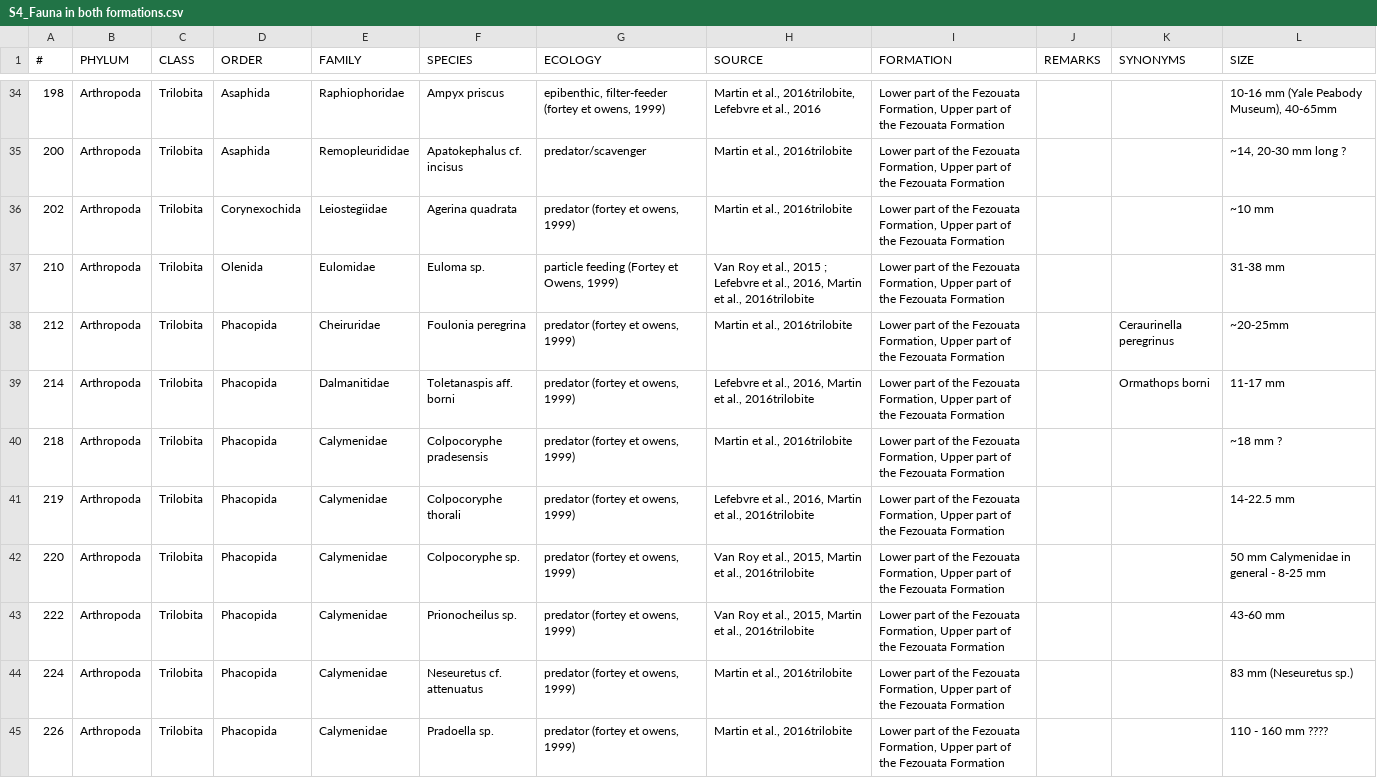
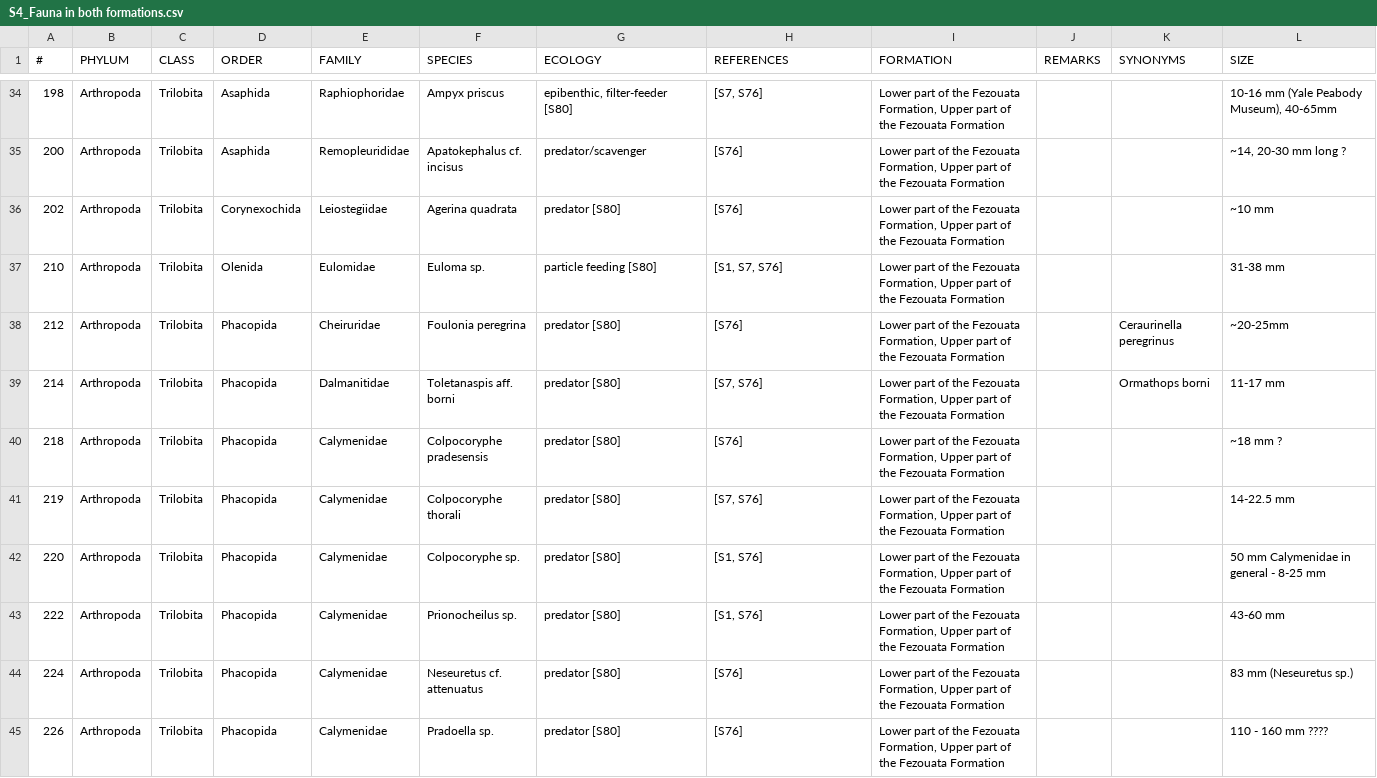
Before and after one commit to FrancisBanville/paleo-foodwebs, a CSV file: data/raw/S4_Fauna in both formations.csv, drawn as a sheet; only a part is shown, gaps mark what is left out; the diff covers the shown part only; the diff names each change by its address in the sheet, - before the commit and + after, or states it on an @@ line.

```diff
--- a/data/raw/S4_Fauna in both formations.csv
+++ b/data/raw/S4_Fauna in both formations.csv
-H1: SOURCE
+H1: REFERENCES
-G34 (ECOLOGY): epibenthic, filter-feeder (fortey et owens, 1999)
+G34 (ECOLOGY): epibenthic, filter-feeder [S80]
-H34 (REFERENCES): Martin et al., 2016trilobite, Lefebvre et al., 2016
+H34 (REFERENCES): [S7, S76]
-H35:H36 (REFERENCES): Martin et al., 2016trilobite
+H35:H36 (REFERENCES): [S76]
-G36 (ECOLOGY): predator (fortey et owens, 1999)
+G36 (ECOLOGY): predator [S80]
-G37 (ECOLOGY): particle feeding (Fortey et Owens, 1999)
+G37 (ECOLOGY): particle feeding [S80]
-H37 (REFERENCES): Van Roy et al., 2015 ; Lefebvre et al., 2016, Martin et al., 2016trilobite
+H37 (REFERENCES): [S1, S7, S76]
-G38:G45 (ECOLOGY): predator (fortey et owens, 1999)
+G38:G45 (ECOLOGY): predator [S80]
-H38 (REFERENCES): Martin et al., 2016trilobite
+H38 (REFERENCES): [S76]
-H39 (REFERENCES): Lefebvre et al., 2016, Martin et al., 2016trilobite
+H39 (REFERENCES): [S7, S76]
-H40 (REFERENCES): Martin et al., 2016trilobite
+H40 (REFERENCES): [S76]
-H41 (REFERENCES): Lefebvre et al., 2016, Martin et al., 2016trilobite
+H41 (REFERENCES): [S7, S76]
-H42:H43 (REFERENCES): Van Roy et al., 2015, Martin et al., 2016trilobite
+H42:H43 (REFERENCES): [S1, S76]
-H44:H45 (REFERENCES): Martin et al., 2016trilobite
+H44:H45 (REFERENCES): [S76]
```
Also changed, not shown: 80 edited cells elsewhere in this file, 6 other files.
